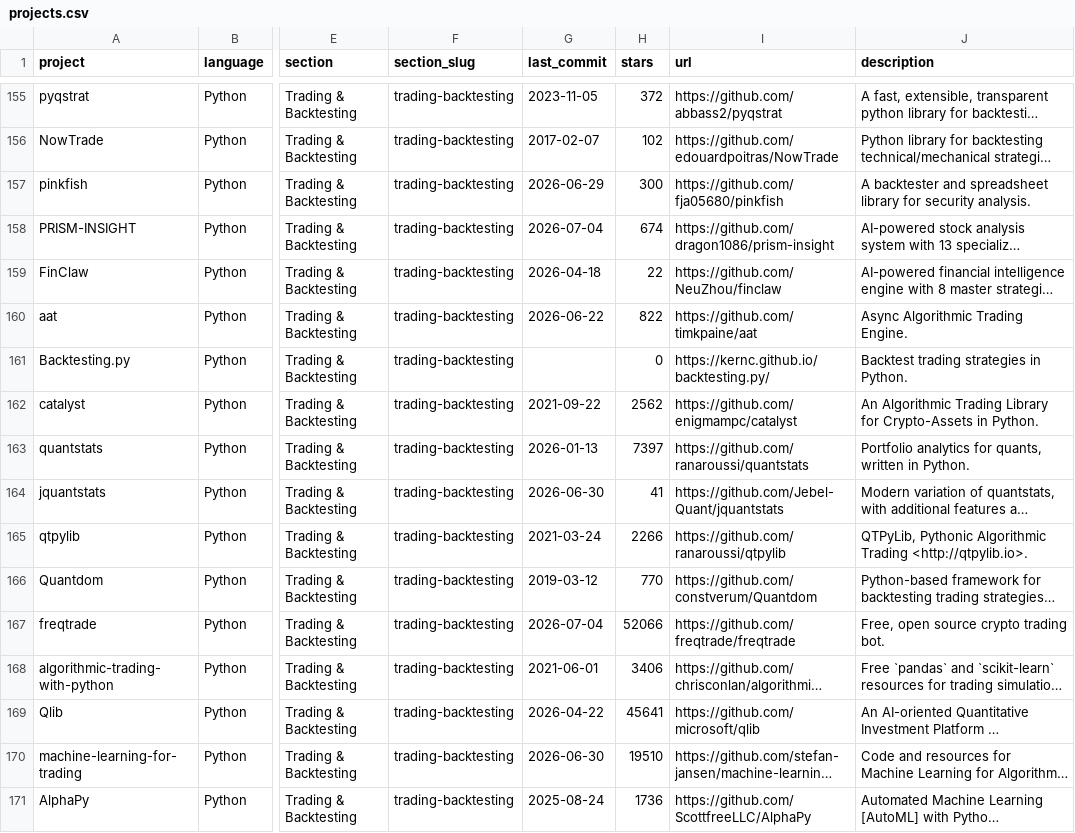
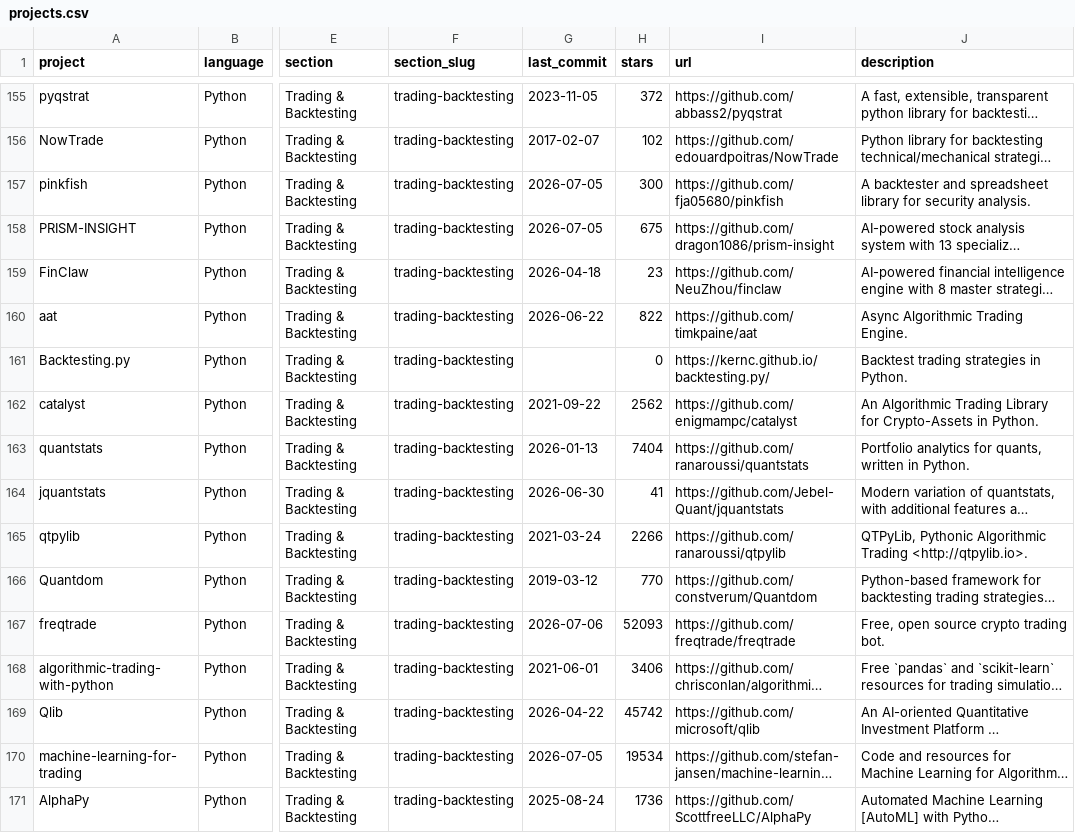
Before and after one commit to quant-camp/awesome-quant, a CSV file: projects.csv, drawn as a sheet; only a part is shown, gaps mark what is left out; long unchanged cells end in …; the diff covers the shown part only; the diff names each change by its address in the sheet, - before the commit and + after, or states it on an @@ line.

```diff
--- a/projects.csv
+++ b/projects.csv
-G157 (last_commit): 2026-06-29
+G157 (last_commit): 2026-07-05
-G158 (last_commit): 2026-07-04
+G158 (last_commit): 2026-07-05
-H158 (stars): 674
+H158 (stars): 675
-H159 (stars): 22
+H159 (stars): 23
-H163 (stars): 7397
+H163 (stars): 7404
-G167 (last_commit): 2026-07-04
+G167 (last_commit): 2026-07-06
-H167 (stars): 52066
+H167 (stars): 52093
-H169 (stars): 45641
+H169 (stars): 45742
-G170 (last_commit): 2026-06-30
+G170 (last_commit): 2026-07-05
-H170 (stars): 19510
+H170 (stars): 19534
```
Also changed, not shown: 115 edited cells elsewhere in this file, 1 other file.
